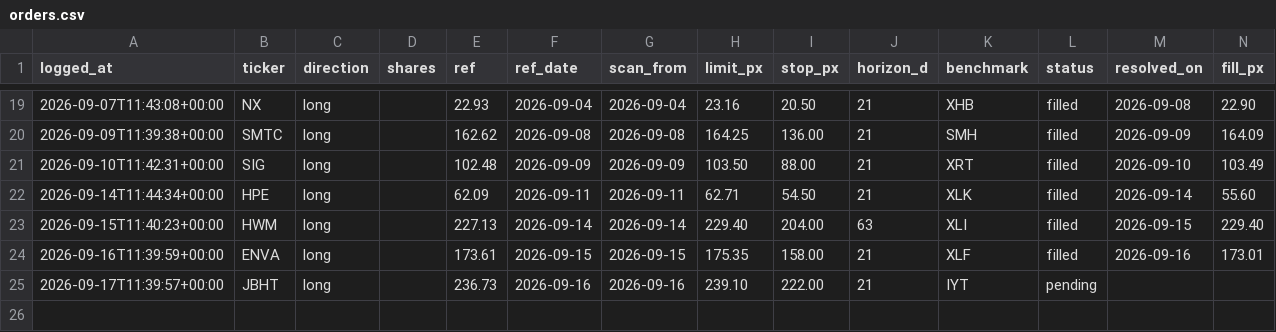
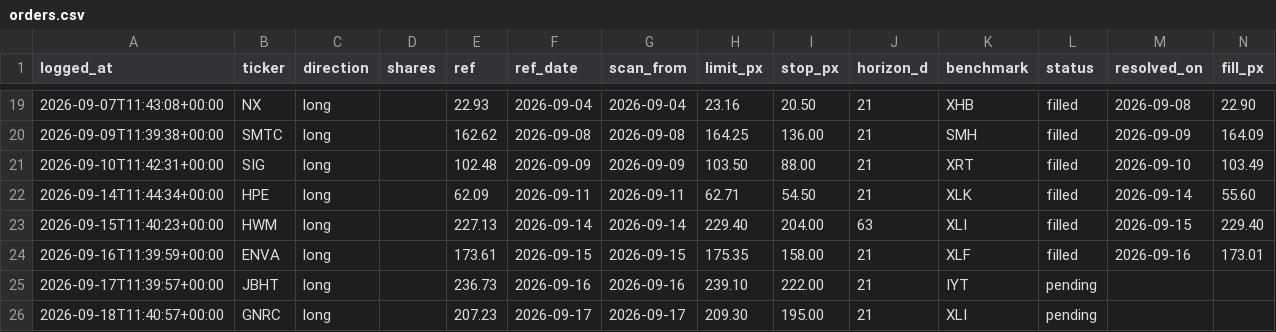
Before and after one commit to guillearria/swing-lab, a CSV file: research/orders.csv, drawn as a sheet; only a part is shown, gaps mark what is left out; rows hold the shown columns only; the diff names each change by its address in the sheet, - before the commit and + after, or states it on an @@ line.

```diff
--- a/research/orders.csv
+++ b/research/orders.csv
+row 26: 2026-09-18T11:40:57+00:00 | GNRC | long |  | 207.23 | 2026-09-17 | 2026-09-17 | 209.30 | 195.00 | 21 | XLI | pending
```
Also changed, not shown: research/bets_catalogue.csv, 3 other files.
